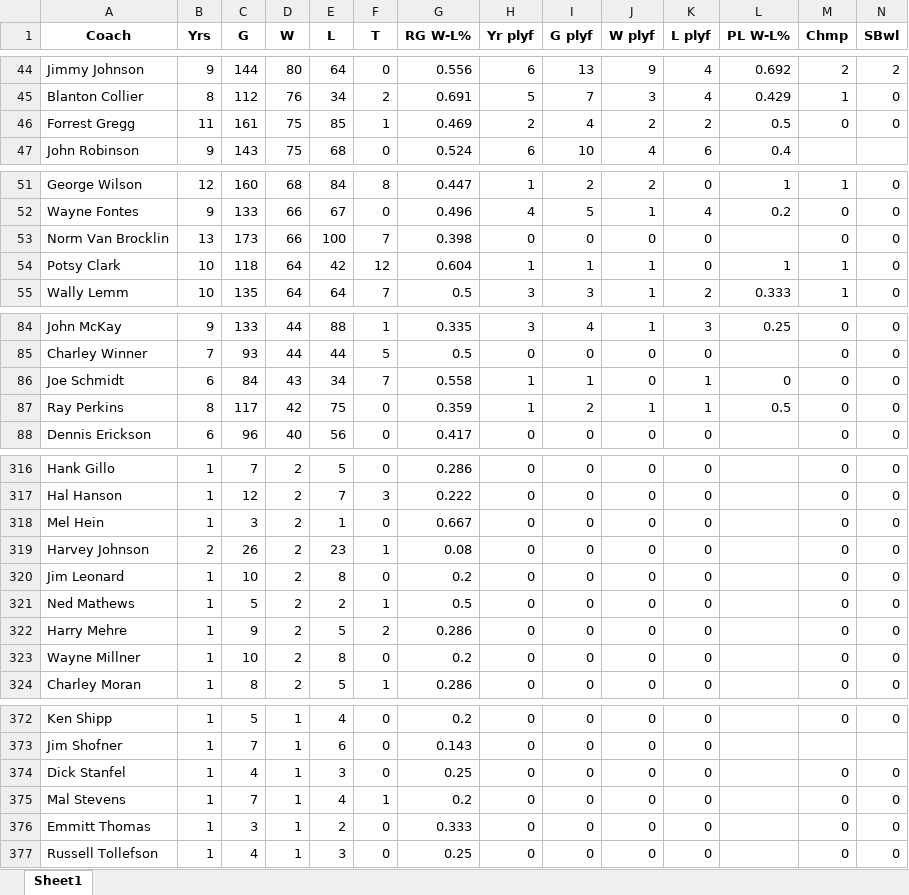
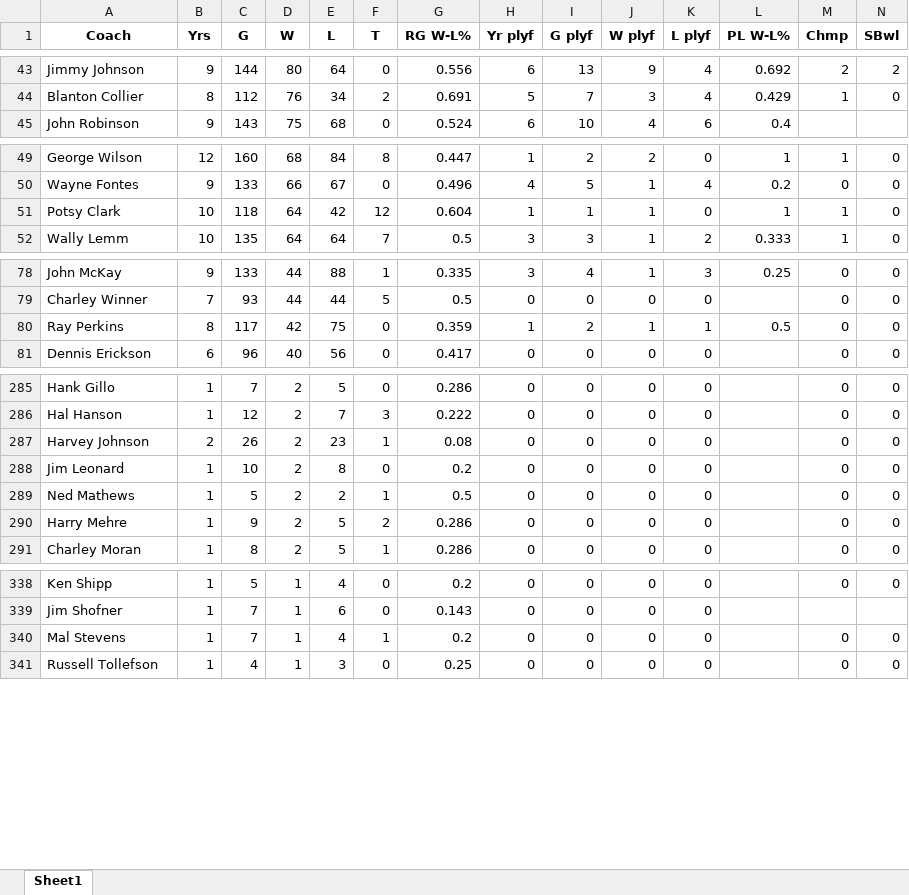
Before and after one commit to JackHatlestad/Sports_Analytics, an Excel workbook: NFL_Coach_HOF_Probability_Model/Former_Coaches.xlsx, sheet Sheet1, drawn as a sheet; only a part is shown, gaps mark what is left out; values as stored, in another font and other column widths than the file's, no borders; rows hold the shown columns only; the diff covers the shown part only; the diff names each change by its address in the sheet, - before the commit and + after, or states it on an @@ line.

```diff
--- a/NFL_Coach_HOF_Probability_Model/Former_Coaches.xlsx (sheet Sheet1)
+++ b/NFL_Coach_HOF_Probability_Model/Former_Coaches.xlsx (sheet Sheet1)
-row 46: Forrest Gregg | 11 | 161 | 75 | 85 | 1 | 0.469 | 2 | 4 | 2 | 2 | 0.5 | 0 | 0
-row 53: Norm Van Brocklin | 13 | 173 | 66 | 100 | 7 | 0.398 | 0 | 0 | 0 | 0 |  | 0 | 0
-row 86: Joe Schmidt | 6 | 84 | 43 | 34 | 7 | 0.558 | 1 | 1 | 0 | 1 | 0 | 0 | 0
-row 318: Mel Hein | 1 | 3 | 2 | 1 | 0 | 0.667 | 0 | 0 | 0 | 0 |  | 0 | 0
-row 323: Wayne Millner | 1 | 10 | 2 | 8 | 0 | 0.2 | 0 | 0 | 0 | 0 |  | 0 | 0
-row 374: Dick Stanfel | 1 | 4 | 1 | 3 | 0 | 0.25 | 0 | 0 | 0 | 0 |  | 0 | 0
-row 376: Emmitt Thomas | 1 | 3 | 1 | 2 | 0 | 0.333 | 0 | 0 | 0 | 0 |  | 0 | 0
```
Also changed, not shown: 29 removed rows elsewhere in this sheet, 2 other files.
